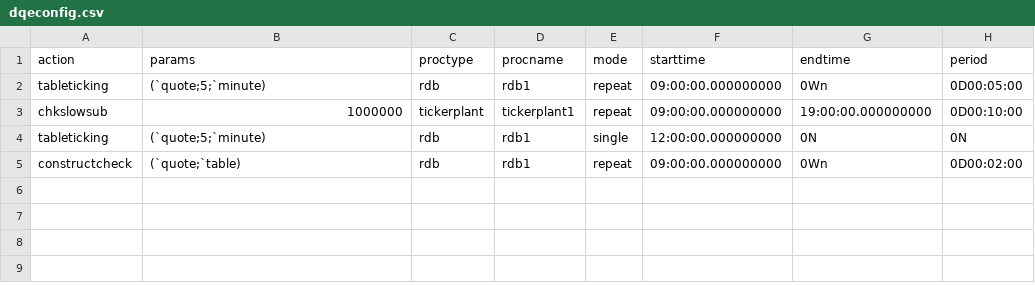
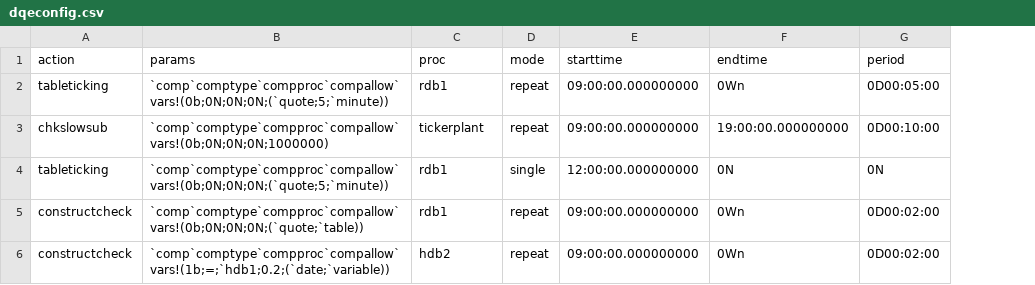
Before and after one commit to DataIntellectTech/TorQ, a CSV file: config/dqeconfig.csv, drawn as a sheet; removed rows and columns are numbered as before the commit, all else as after; the diff names each change by its address in the sheet, - before the commit and + after, or states it on an @@ line.

Commit message:
Merge runcheck and runcomparison functions, Change vars in config table to dictionary

```diff
--- a/config/dqeconfig.csv
+++ b/config/dqeconfig.csv
-column C (proctype), rows 2-5: rdb | tickerplant | rdb | rdb
-C1: procname
+C1: proc
-B2 (params): (`quote;5;`minute)
+B2 (params): `comp`comptype`compproc`compallow`vars!(0b;0N;0N;0N;(`quote;5;`minute))
-B3 (params): 1000000
+B3 (params): `comp`comptype`compproc`compallow`vars!(0b;0N;0N;0N;1000000)
-C3 (proc): tickerplant1
+C3 (proc): tickerplant
-B4 (params): (`quote;5;`minute)
+B4 (params): `comp`comptype`compproc`compallow`vars!(0b;0N;0N;0N;(`quote;5;`minute))
-B5 (params): (`quote;`table)
+B5 (params): `comp`comptype`compproc`compallow`vars!(0b;0N;0N;0N;(`quote;`table))
+row 6: constructcheck | `comp`comptype`compproc`compallow`vars!(1b;=;`hdb1;0.2;(`date;`variable)) | hdb2 | repeat | 09:00:00.000000000 | 0Wn | 0D00:02:00
```
Also changed, not shown: 1 other file.
